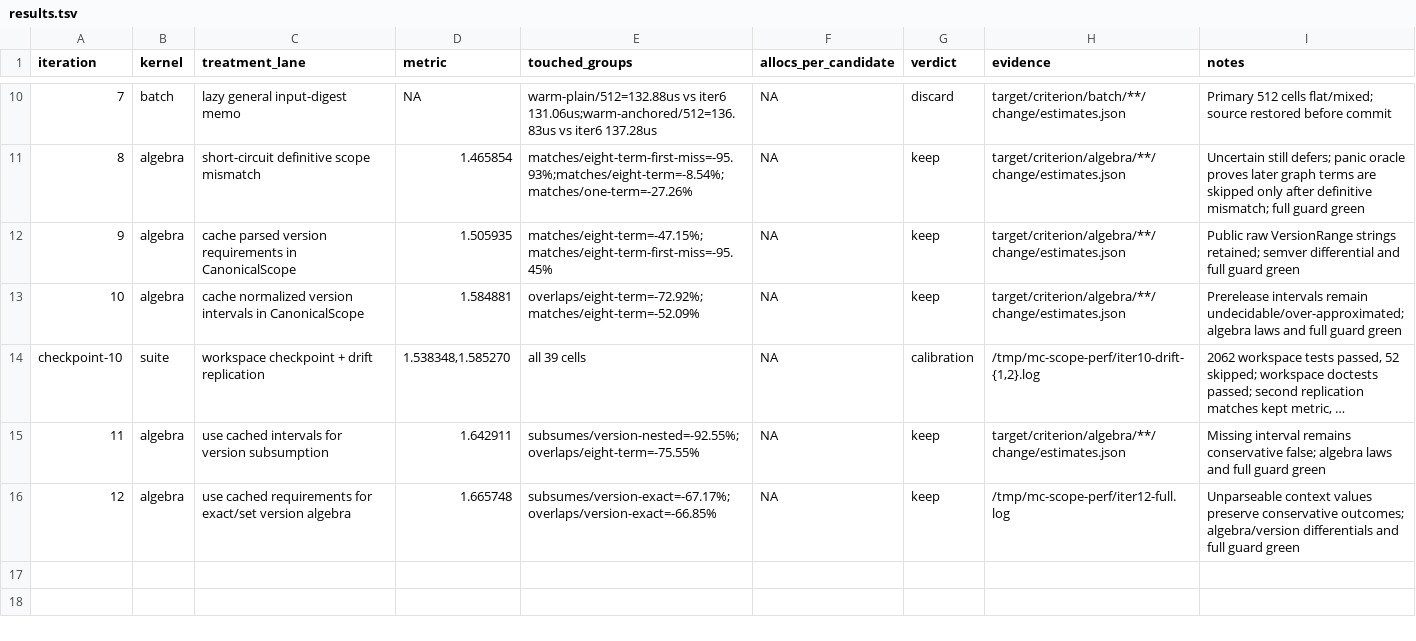
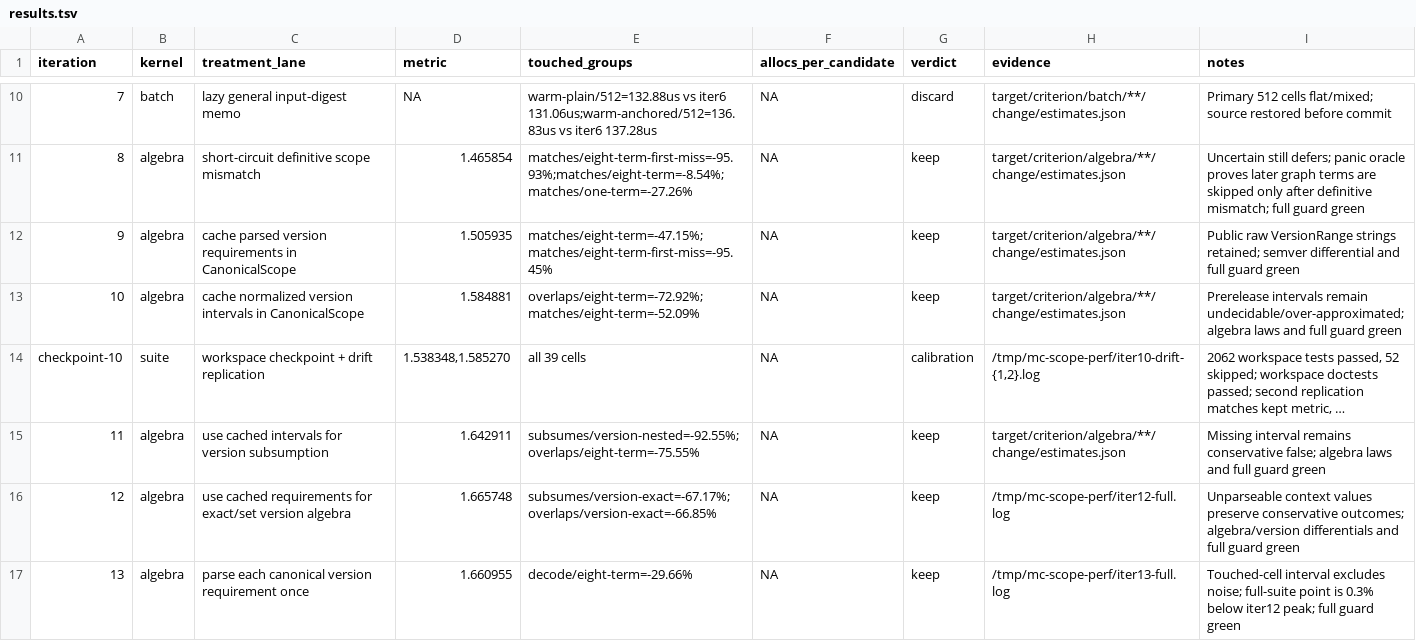
Before and after one commit to ahrav/magic-context, a TSV file: perf-notes/results.tsv, drawn as a sheet; only a part is shown, gaps mark what is left out; long unchanged cells end in …; the diff names each change by its address in the sheet, - before the commit and + after, or states it on an @@ line.

Commit message:
experiment: parse canonical versions once

```diff
--- a/perf-notes/results.tsv
+++ b/perf-notes/results.tsv
+row 17: 13 | algebra | parse each canonical version requirement once | 1.660955 | decode/eight-term=-29.66% | NA | keep | /tmp/mc-scope-perf/iter13-full.log | Touched-cell interval excludes noise; full-suite point is 0.3% below iter12 peak; full guard green
```
Also changed, not shown: 1 other file.
